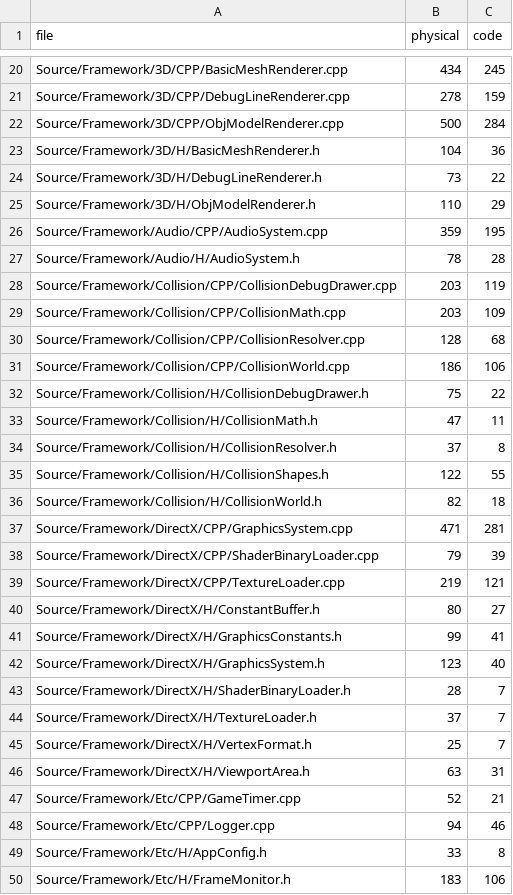
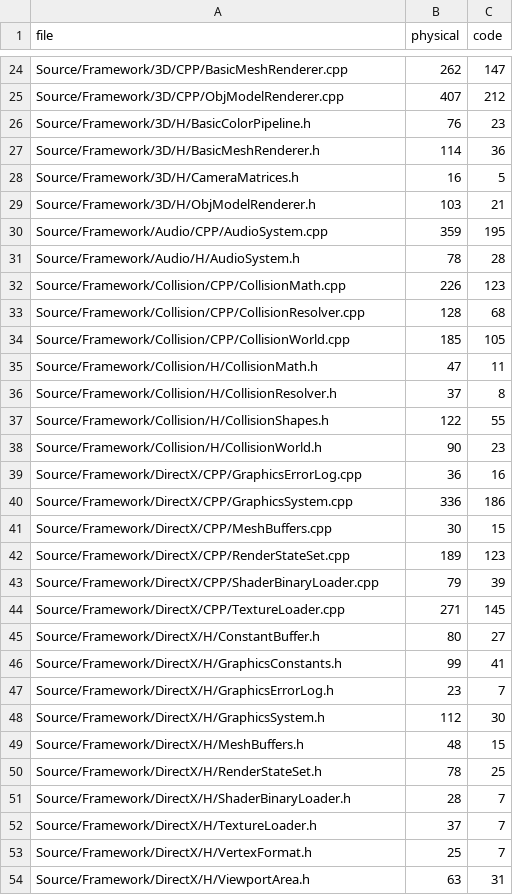
Before and after one commit to MizutaniKanata2003/GunfireLike, a CSV file: Tools/CodeMetricsOutput/files.csv, drawn as a sheet; only a part is shown, gaps mark what is left out; the shorter side is filled out with more unchanged rows; removed rows and columns are numbered as before the commit, all else as after; the diff covers the shown part only; the diff names each change by its address in the sheet, - before the commit and + after, or states it on an @@ line.

```diff
--- a/Tools/CodeMetricsOutput/files.csv
+++ b/Tools/CodeMetricsOutput/files.csv
-B24 (physical): 434
+B24 (physical): 262
-C24 (code): 245
+C24 (code): 147
-row 21: Source/Framework/3D/CPP/DebugLineRenderer.cpp | 278 | 159
-B25 (physical): 500
+B25 (physical): 407
-C25 (code): 284
+C25 (code): 212
+row 26: Source/Framework/3D/H/BasicColorPipeline.h | 76 | 23
-B27 (physical): 104
+B27 (physical): 114
-row 24: Source/Framework/3D/H/DebugLineRenderer.h | 73 | 22
+row 28: Source/Framework/3D/H/CameraMatrices.h | 16 | 5
-B29 (physical): 110
+B29 (physical): 103
-C29 (code): 29
+C29 (code): 21
-row 28: Source/Framework/Collision/CPP/CollisionDebugDrawer.cpp | 203 | 119
-B32 (physical): 203
+B32 (physical): 226
-C32 (code): 109
+C32 (code): 123
-B34 (physical): 186
+B34 (physical): 185
-C34 (code): 106
+C34 (code): 105
-row 32: Source/Framework/Collision/H/CollisionDebugDrawer.h | 75 | 22
-B38 (physical): 82
+B38 (physical): 90
-C38 (code): 18
+C38 (code): 23
+row 39: Source/Framework/DirectX/CPP/GraphicsErrorLog.cpp | 36 | 16
-B40 (physical): 471
+B40 (physical): 336
-C40 (code): 281
+C40 (code): 186
+row 41: Source/Framework/DirectX/CPP/MeshBuffers.cpp | 30 | 15
+row 42: Source/Framework/DirectX/CPP/RenderStateSet.cpp | 189 | 123
-B44 (physical): 219
+B44 (physical): 271
-C44 (code): 121
+C44 (code): 145
+row 47: Source/Framework/DirectX/H/GraphicsErrorLog.h | 23 | 7
-B48 (physical): 123
+B48 (physical): 112
-C48 (code): 40
+C48 (code): 30
+row 49: Source/Framework/DirectX/H/MeshBuffers.h | 48 | 15
+row 50: Source/Framework/DirectX/H/RenderStateSet.h | 78 | 25
```
Also changed, not shown: 10 added rows, 2 removed rows and 71 edited cells elsewhere in this file, Tools/CodeMetricsOutput/classes.csv, Tools/CodeMetricsOutput/duplicates.csv, 5 other files.
